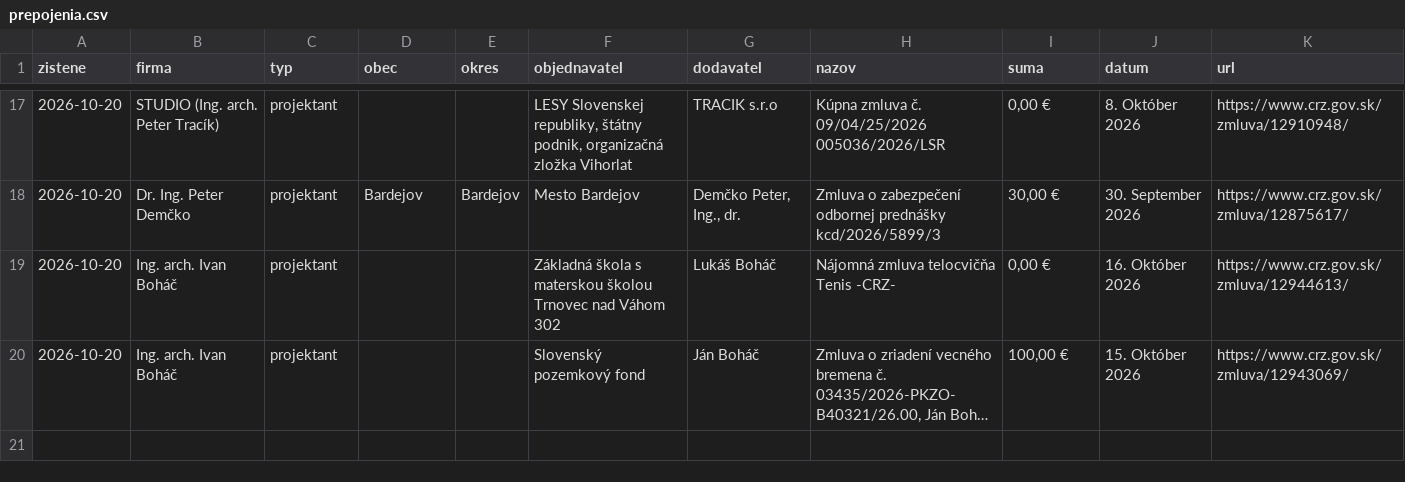
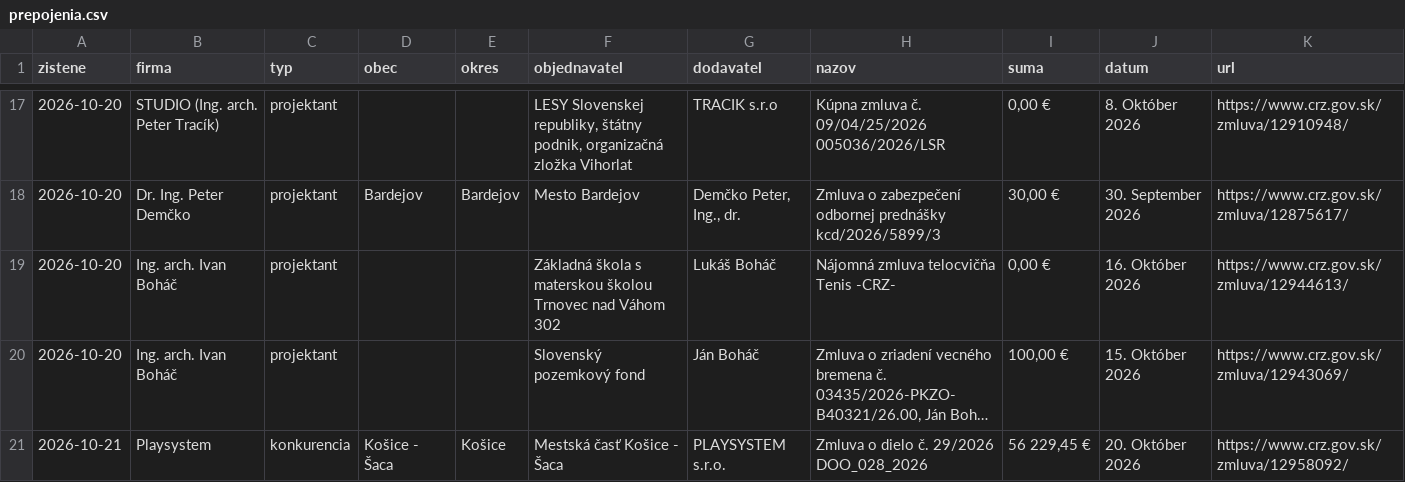
Before and after one commit to LeDia1988/obce-bott, a CSV file: data/prepojenia.csv, drawn as a sheet; only a part is shown, gaps mark what is left out; long unchanged cells end in …; the diff names each change by its address in the sheet, - before the commit and + after, or states it on an @@ line.

```diff
--- a/data/prepojenia.csv
+++ b/data/prepojenia.csv
+row 21: 2026-10-21 | Playsystem | konkurencia | Košice - Šaca | Košice | Mestská časť Košice - Šaca | PLAYSYSTEM s.r.o. | Zmluva o dielo č. 29/2026 DOO_028_2026 | 56 229,45 € | 20. Október 2026 | https://www.crz.gov.sk/zmluva/12958092/
```
Also changed, not shown: 8 other files.
